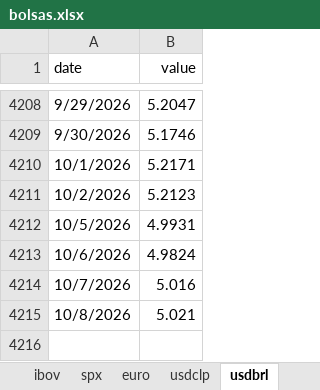
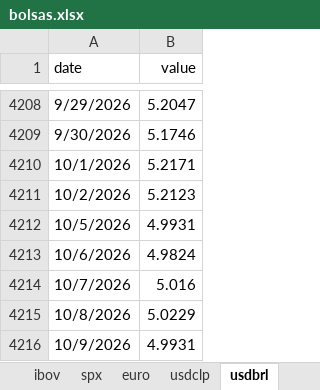
Before and after one commit to desarrollodf/bolsas, an Excel workbook: bolsas.xlsx, sheet usdbrl, drawn as a sheet; only a part is shown, gaps mark what is left out; values as stored, in another font and other column widths than the file's, no borders; the diff names each change by its address in the sheet, - before the commit and + after, or states it on an @@ line.

```diff
--- a/bolsas.xlsx (sheet usdbrl)
+++ b/bolsas.xlsx (sheet usdbrl)
-B4215 (value): 5.021
+B4215 (value): 5.0229
+row 4216: 10/9/2026 | 4.9931
```
Also changed, not shown: sheet ibov, sheet ipsa, sheet spx, sheet usdclp, sheet euro, sheet eurusd, 7 other files.
